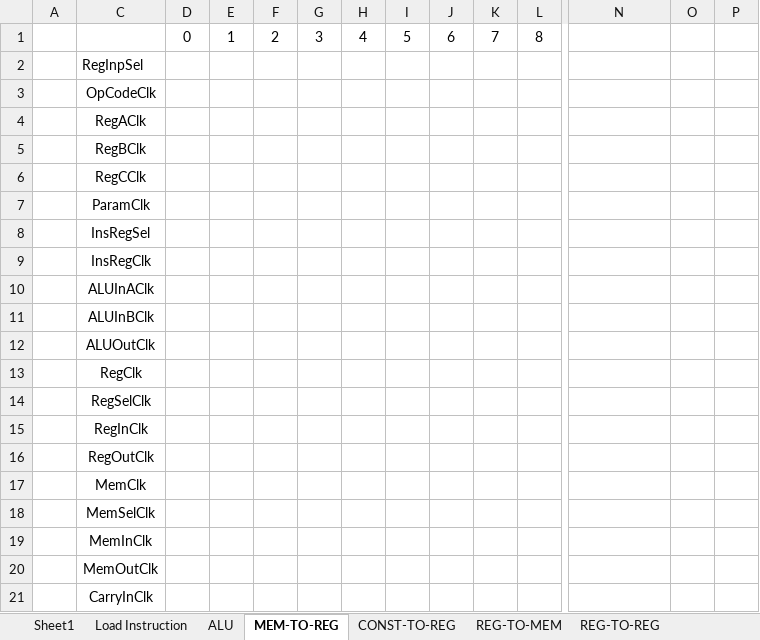
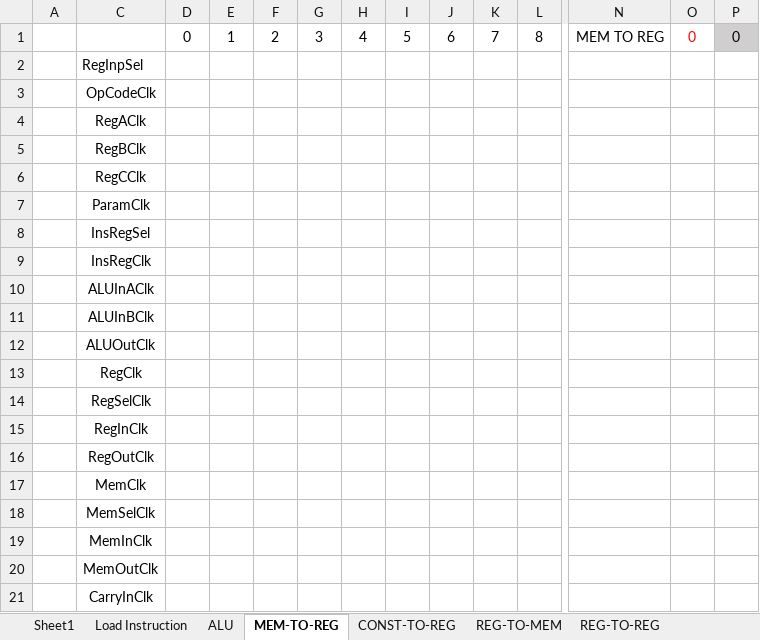
Before and after one commit to JordanDTaylor/LogisimProcessor, an Excel workbook: Instructions.xlsx, sheet MEM-TO-REG, drawn as a sheet; only a part is shown, gaps mark what is left out; values as stored, in another font and other column widths than the file's, no borders; removed rows and columns are numbered as before the commit, all else as after; rows hold the shown columns only; the diff names each change by its address in the sheet, - before the commit and + after, or states it on an @@ line.

```diff
--- a/Instructions.xlsx (sheet MEM-TO-REG)
+++ b/Instructions.xlsx (sheet MEM-TO-REG)
-row 1:  |  | 0 | 1 | 2 | 3 | 4 | 5 | 6 | 7 | 8
+row 1:  |  | 0 | 1 | 2 | 3 | 4 | 5 | 6 | 7 | 8 | MEM TO REG | 0 | 0
```
Also changed, not shown: sheet ALU, sheet CONST-TO-REG, sheet Sheet1, 3 other files.
